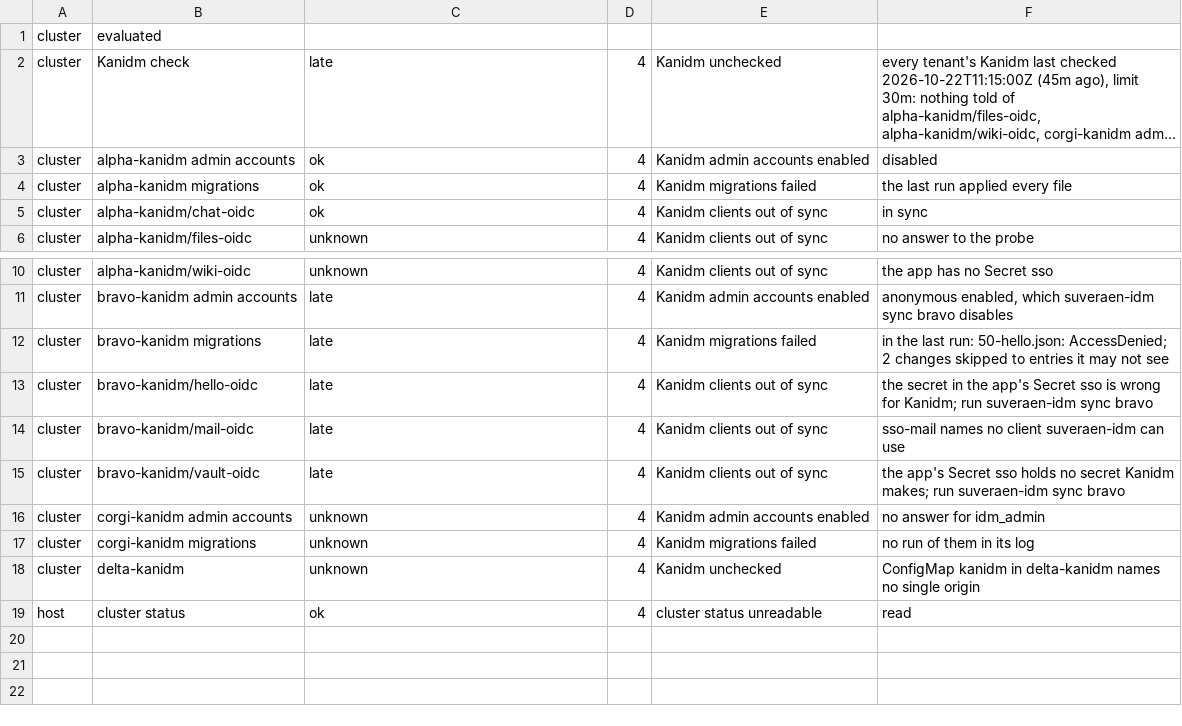
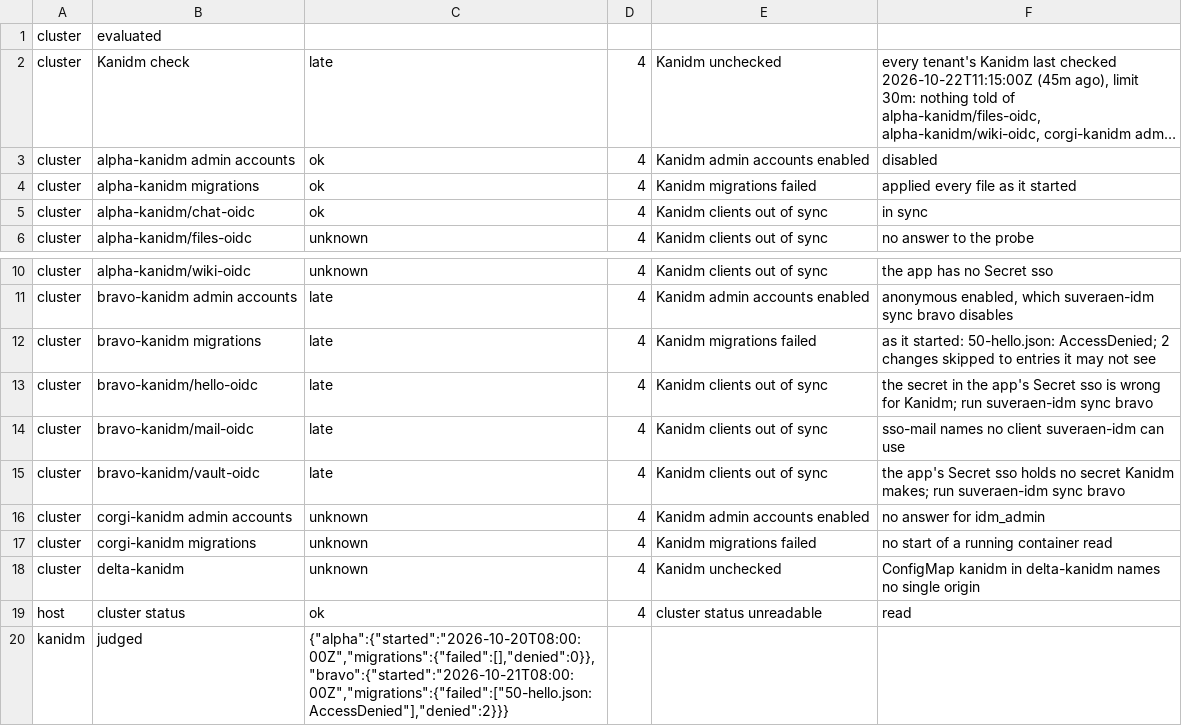
Before and after one commit to zexyqag/suveraen, a TSV file: checks/host-checks/kanidm/expected.tsv, drawn as a sheet; only a part is shown, gaps mark what is left out; long unchanged cells end in …; the diff names each change by its address in the sheet, - before the commit and + after, or states it on an @@ line.

```diff
--- a/checks/host-checks/kanidm/expected.tsv
+++ b/checks/host-checks/kanidm/expected.tsv
-F4: the last run applied every file
+F4: applied every file as it started
-F12: in the last run: 50-hello.json: AccessDenied;…
+F12: as it started: 50-hello.json: AccessDenied;…
-F17: no run of them in its log
+F17: no start of a running container read
+row 20: kanidm | judged | {"alpha":{"started":"2026-10-20T08:00:00Z","migrations":{"failed":[],"denied":0}},"bravo":{"started":"2026-10-21T08:00:00Z","migrations":{"failed":["50-hello.json: AccessDenied"],"denied":2}}}
```
Also changed, not shown: checks/host-checks/annotations/expected.tsv, checks/host-checks/ceph-error/expected.tsv, 54 other files.
